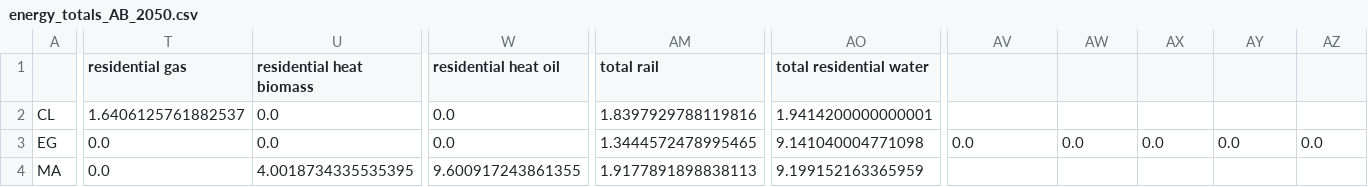
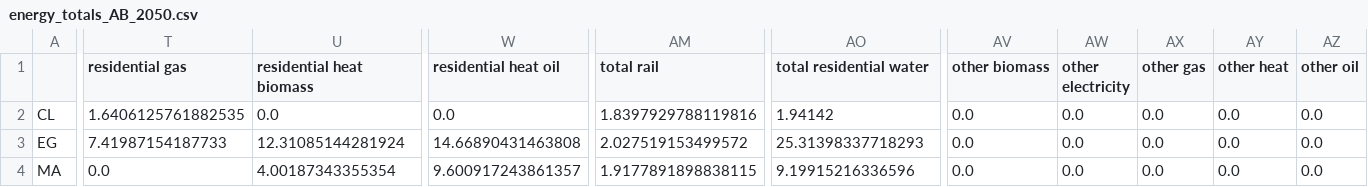
Before and after one commit to ljansen-iee/pypsa-earth, a CSV file: data/custom/energy_totals_AB_2050.csv, drawn as a sheet; only a part is shown, gaps mark what is left out; the diff covers the shown part only; the diff names each change by its address in the sheet, - before the commit and + after, or states it on an @@ line.

```diff
--- a/data/custom/energy_totals_AB_2050.csv
+++ b/data/custom/energy_totals_AB_2050.csv
-AV1: (empty)
+AV1: other biomass
-AW1: (empty)
+AW1: other electricity
-AX1: (empty)
+AX1: other gas
-AY1: (empty)
+AY1: other heat
-AZ1: (empty)
+AZ1: other oil
-T2 (residential gas): 1.6406125761882537
+T2 (residential gas): 1.6406125761882535
-AO2 (total residential water): 1.9414200000000001
+AO2 (total residential water): 1.94142
-AV2 (other biomass): (empty)
+AV2 (other biomass): 0.0
-AW2 (other electricity): (empty)
+AW2 (other electricity): 0.0
-AX2 (other gas): (empty)
+AX2 (other gas): 0.0
-AY2 (other heat): (empty)
+AY2 (other heat): 0.0
-AZ2 (other oil): (empty)
+AZ2 (other oil): 0.0
-T3 (residential gas): 0.0
+T3 (residential gas): 7.41987154187733
-U3 (residential heat biomass): 0.0
+U3 (residential heat biomass): 12.31085144281924
-W3 (residential heat oil): 0.0
+W3 (residential heat oil): 14.66890431463808
-AM3 (total rail): 1.3444572478995465
+AM3 (total rail): 2.027519153499572
-AO3 (total residential water): 9.141040004771098
+AO3 (total residential water): 25.31398337718293
-U4 (residential heat biomass): 4.0018734335535395
+U4 (residential heat biomass): 4.00187343355354
-W4 (residential heat oil): 9.600917243861355
+W4 (residential heat oil): 9.600917243861357
-AM4 (total rail): 1.9177891898838113
+AM4 (total rail): 1.9177891898838115
-AO4 (total residential water): 9.199152163365959
+AO4 (total residential water): 9.19915216336596
-AV4 (other biomass): (empty)
+AV4 (other biomass): 0.0
-AW4 (other electricity): (empty)
+AW4 (other electricity): 0.0
-AX4 (other gas): (empty)
+AX4 (other gas): 0.0
-AY4 (other heat): (empty)
+AY4 (other heat): 0.0
-AZ4 (other oil): (empty)
+AZ4 (other oil): 0.0
```
Also changed, not shown: 52 edited cells elsewhere in this file, data/custom/energy_totals_AB_2030.csv, data/custom/energy_totals_AT_2030.csv, 1 other file.
